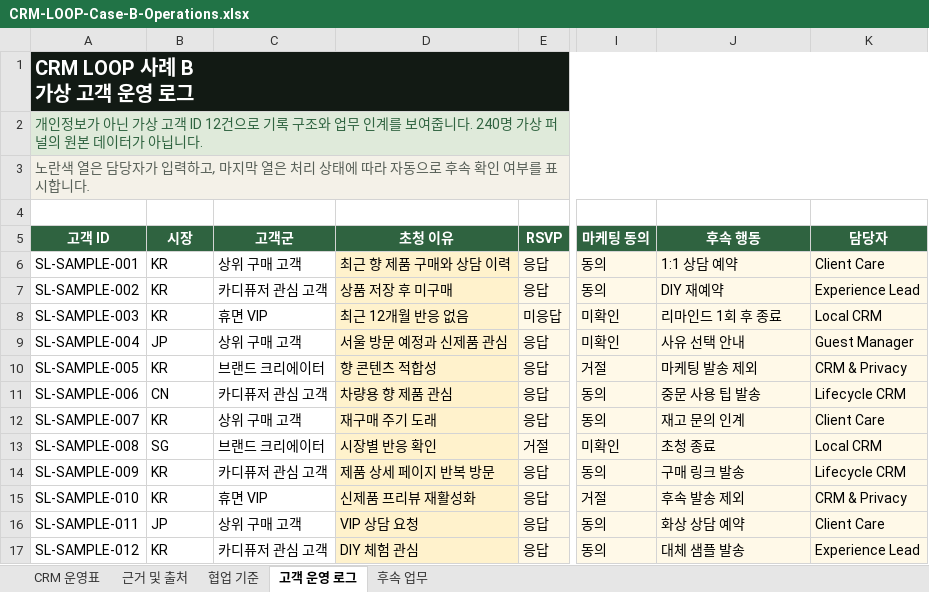
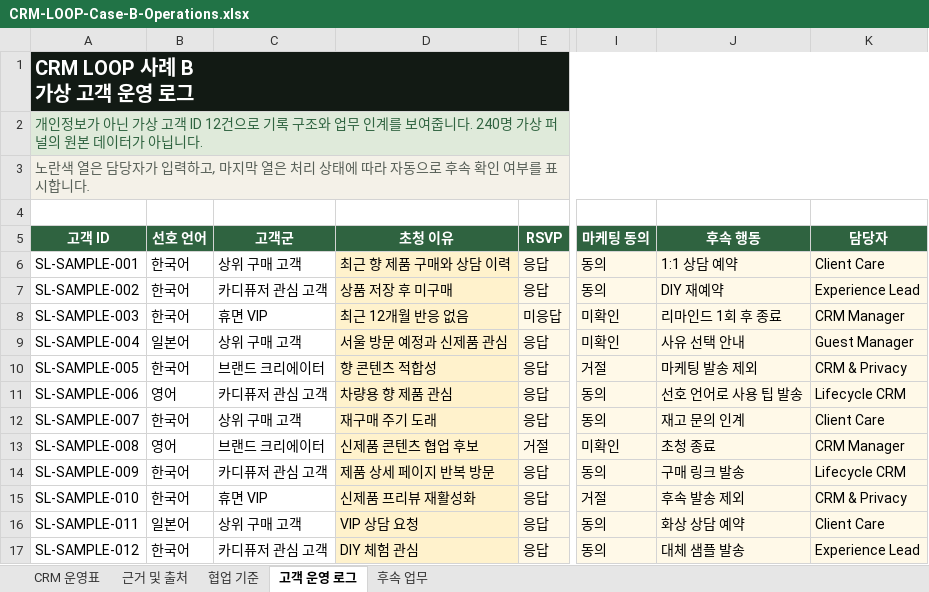
Before and after one commit to jhheo51-arch/crm-loop, an Excel workbook: public/downloads/CRM-LOOP-Case-B-Operations.xlsx, sheet 고객 운영 로그, drawn as a sheet; only a part is shown, gaps mark what is left out; values as stored, in another font and other column widths than the file's, no borders; conditional formats and table styles not drawn; the diff names each change by its address in the sheet, - before the commit and + after, or states it on an @@ line.

```diff
--- a/public/downloads/CRM-LOOP-Case-B-Operations.xlsx (sheet 고객 운영 로그)
+++ b/public/downloads/CRM-LOOP-Case-B-Operations.xlsx (sheet 고객 운영 로그)
-B5: 시장
+B5: 선호 언어
-B6:B8 (선호 언어): KR
+B6:B8 (선호 언어): 한국어
-K8 (담당자): Local CRM
+K8 (담당자): CRM Manager
-B9 (선호 언어): JP
+B9 (선호 언어): 일본어
-B10 (선호 언어): KR
+B10 (선호 언어): 한국어
-B11 (선호 언어): CN
+B11 (선호 언어): 영어
-J11 (후속 행동): 중문 사용 팁 발송
+J11 (후속 행동): 선호 언어로 사용 팁 발송
-B12 (선호 언어): KR
+B12 (선호 언어): 한국어
-B13 (선호 언어): SG
+B13 (선호 언어): 영어
-D13 (초청 이유): 시장별 반응 확인
+D13 (초청 이유): 신제품 콘텐츠 협업 후보
-K13 (담당자): Local CRM
+K13 (담당자): CRM Manager
-B14:B15 (선호 언어): KR
+B14:B15 (선호 언어): 한국어
-B16 (선호 언어): JP
+B16 (선호 언어): 일본어
-B17 (선호 언어): KR
+B17 (선호 언어): 한국어
```
Also changed, not shown: sheet CRM 운영표, sheet 후속 업무, sheet 협업 기준, 15 other files.
